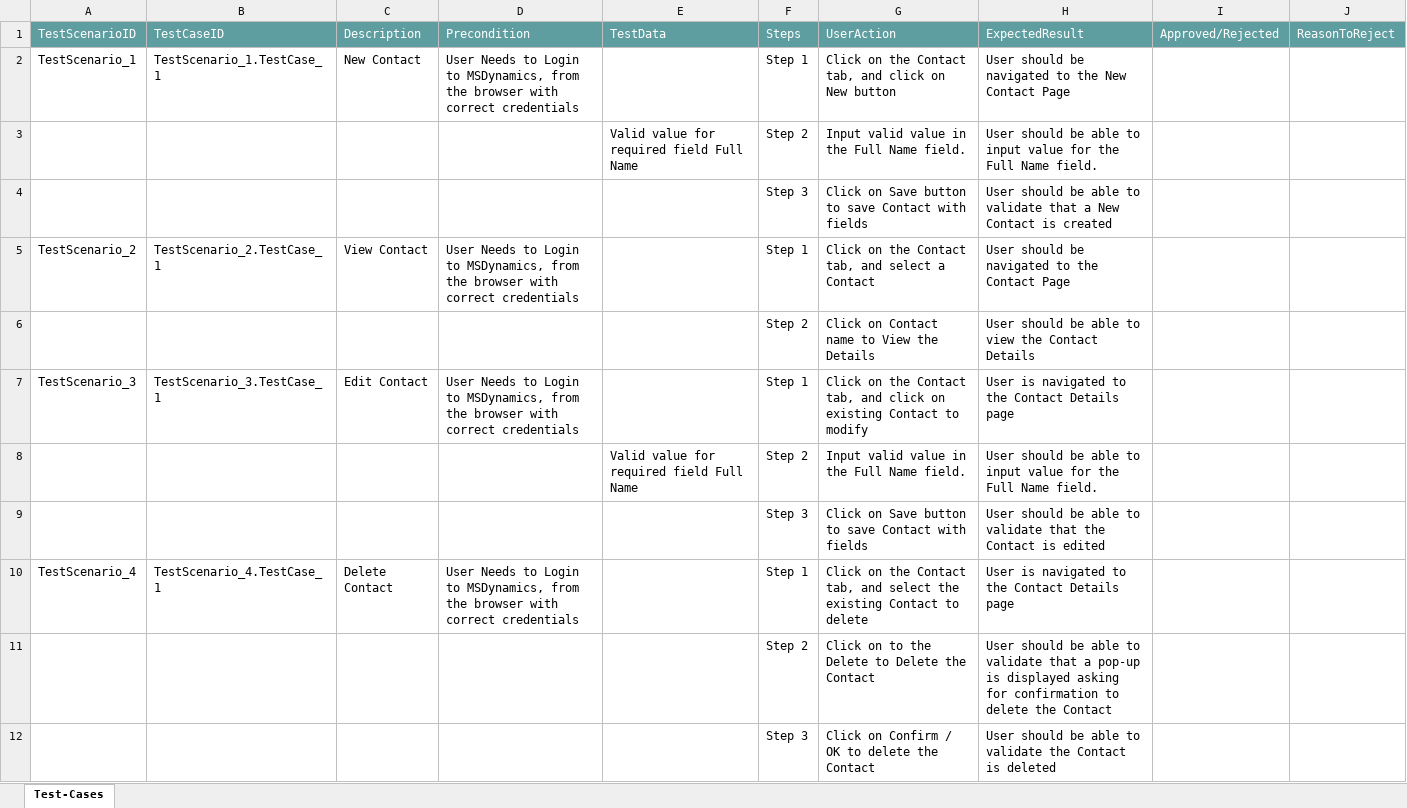
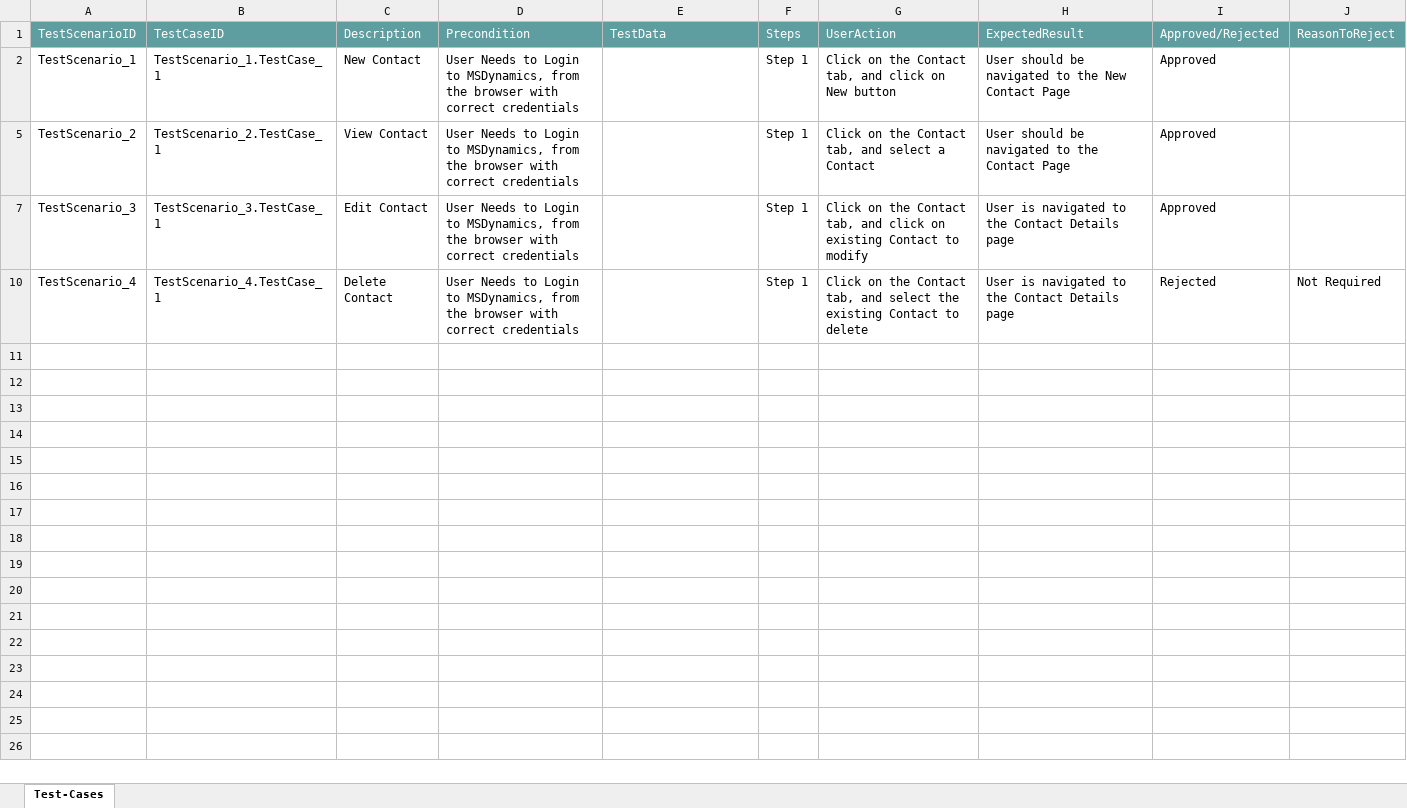
Before and after one commit to ShaikMohamedIrfan/MsDynamicsDemo, an Excel workbook: Contact Pckg.xlsx, sheet Test-Cases, drawn as a sheet; values as stored, in another font and other column widths than the file's, no borders; table styles not drawn; the diff names each change by its address in the sheet, - before the commit and + after, or states it on an @@ line.

Commit message:
Add files via upload

```diff
--- a/Contact Pckg.xlsx (sheet Test-Cases)
+++ b/Contact Pckg.xlsx (sheet Test-Cases)
-I2: (empty)
+I2: Approved
@@ row 3 hidden:  |  |  |  | Valid value for required field Full Name | Step 2 | Input valid value in the Full Name field. | User should be able to input value for the Full Name field. @@
@@ row 4 hidden:  |  |  |  |  | Step 3 | Click on Save button to save Contact with fields | User should be able to validate that a New Contact is created @@
-I5: (empty)
+I5: Approved
@@ row 6 hidden:  |  |  |  |  | Step 2 | Click on Contact name to View the Details | User should be able to view the Contact Details @@
-I7: (empty)
+I7: Approved
@@ row 8 hidden:  |  |  |  | Valid value for required field Full Name | Step 2 | Input valid value in the Full Name field. | User should be able to input value for the Full Name field. @@
@@ row 9 hidden:  |  |  |  |  | Step 3 | Click on Save button to save Contact with fields | User should be able to validate that the Contact is edited @@
-I10: (empty)
+I10: Rejected
-J10: (empty)
+J10: Not Required
@@ row 11 hidden:  |  |  |  |  | Step 2 | Click on to the Delete to Delete the Contact | User should be able to validate that a pop-up is displayed asking for confirmation to delete the Contact @@
@@ row 12 hidden:  |  |  |  |  | Step 3 | Click on Confirm / OK to delete the Contact | User should be able to validate the Contact is deleted @@
```
